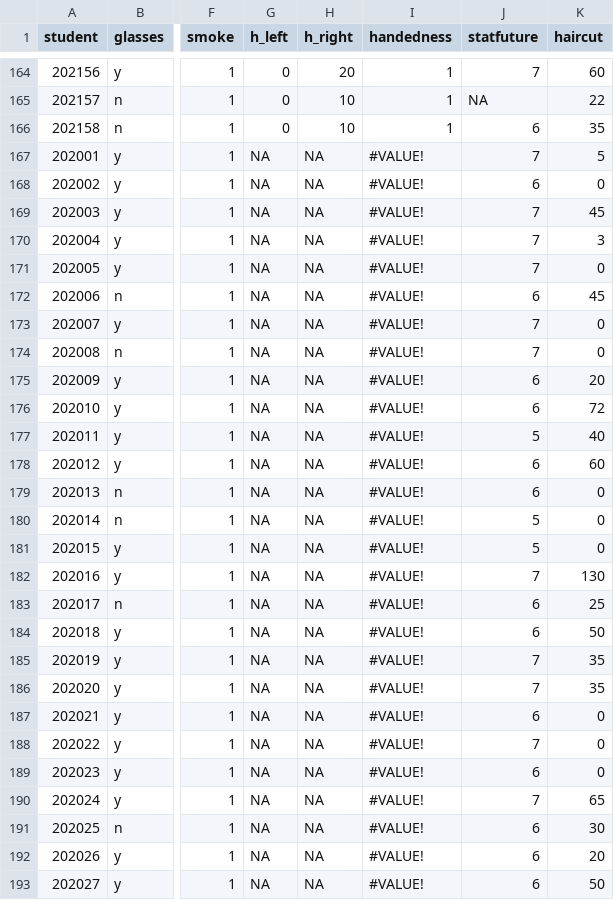
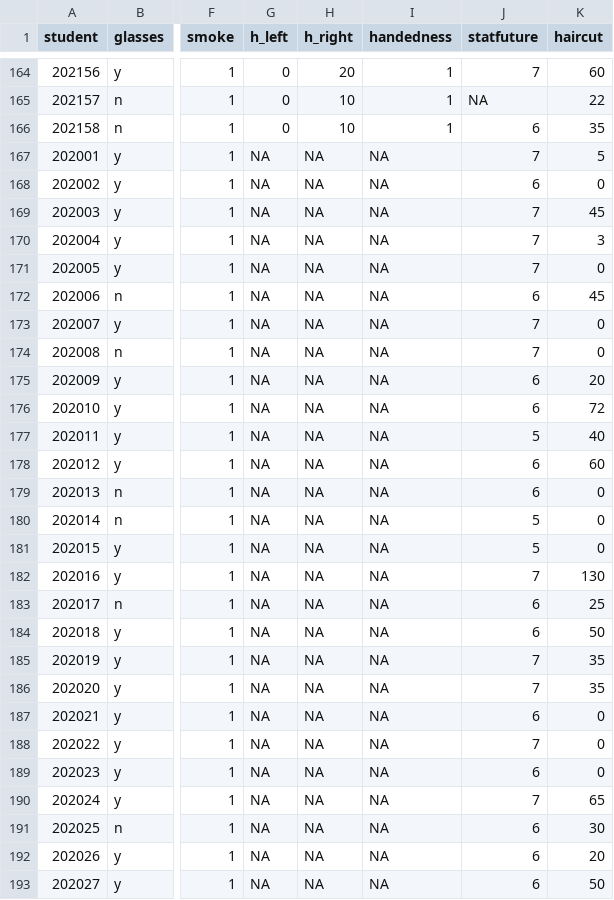
Before and after one commit to THOMASELOVE/431-slides-2023, a CSV file: c03/data/quick_survey_2023.csv, drawn as a sheet; only a part is shown, gaps mark what is left out; the diff covers the shown part only; the diff names each change by its address in the sheet, - before the commit and + after, or states it on an @@ line.

```diff
--- a/c03/data/quick_survey_2023.csv
+++ b/c03/data/quick_survey_2023.csv
-I167:I193 (handedness): #VALUE!
+I167:I193 (handedness): NA
```
Also changed, not shown: 42 edited cells elsewhere in this file, c04/data/quick_survey_2023.csv, 2 other files.
